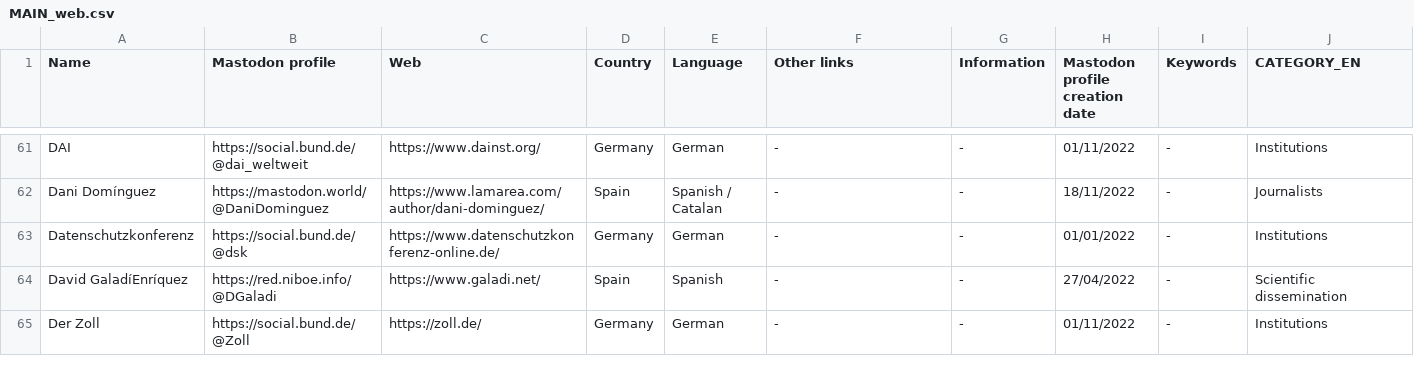
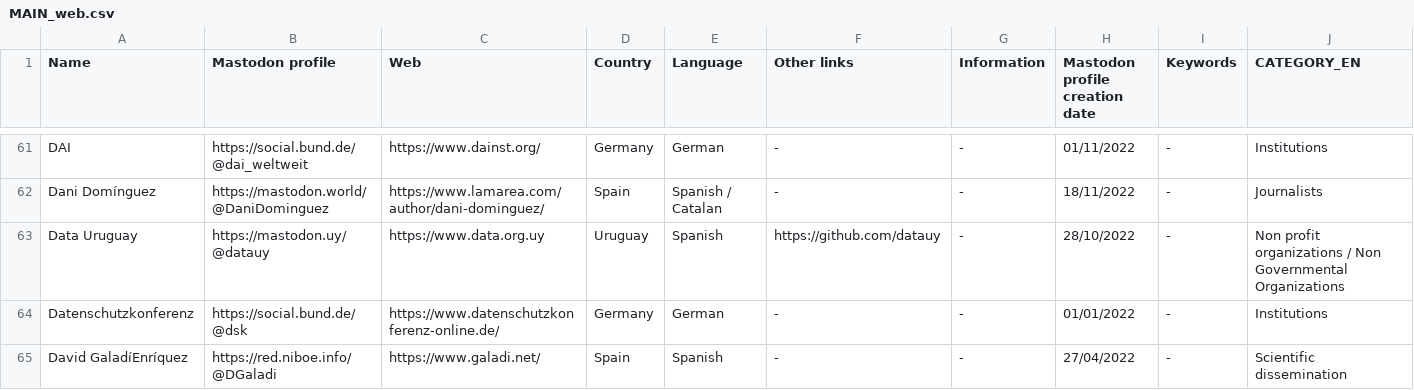
Before and after one commit to jmrplens/mastodon_official_profiles, a CSV file: docs/MAIN_web.csv, drawn as a sheet; only a part is shown, gaps mark what is left out; the shorter side is filled out with more unchanged rows; rows hold the shown columns only; the diff names each change by its address in the sheet, - before the commit and + after, or states it on an @@ line.

```diff
--- a/docs/MAIN_web.csv
+++ b/docs/MAIN_web.csv
+row 63: Data Uruguay | https://mastodon.uy/@datauy | https://www.data.org.uy | Uruguay | Spanish | https://github.com/datauy | - | 28/10/2022 | - | Non profit organizations / Non Governmental Organizations
```
Also changed, not shown: MAIN.csv, 4 other files.
